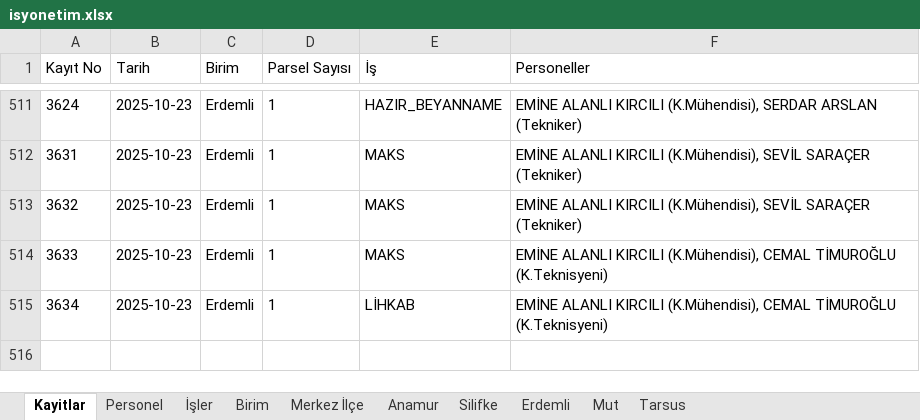
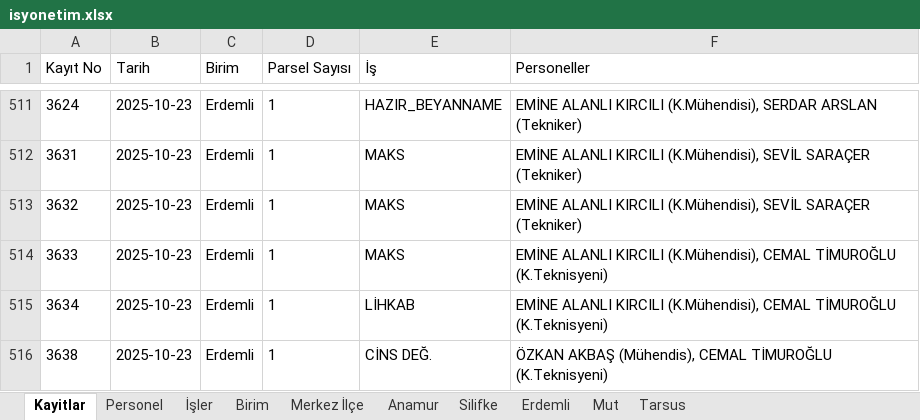
Before and after one commit to gokhangeo/isyonetim, an Excel workbook: isyonetim.xlsx, sheet Kayitlar, drawn as a sheet; only a part is shown, gaps mark what is left out; values as stored, in another font and other column widths than the file's, no borders; the diff names each change by its address in the sheet, - before the commit and + after, or states it on an @@ line.

Commit message:
[Kadastro App] Yeni kayıt eklendi: 3638

```diff
--- a/isyonetim.xlsx (sheet Kayitlar)
+++ b/isyonetim.xlsx (sheet Kayitlar)
+row 516: 3638 | 2025-10-23 | Erdemli | 1 | CİNS DEĞ. | ÖZKAN AKBAŞ (Mühendis), CEMAL TİMUROĞLU (K.Teknisyeni)
```
Also changed, not shown: sheet Erdemli.
